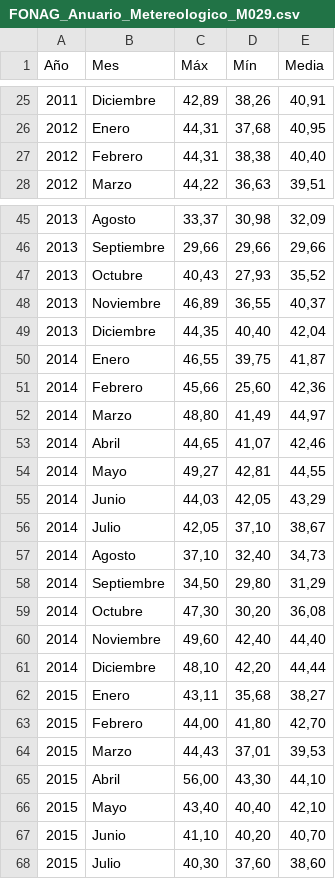
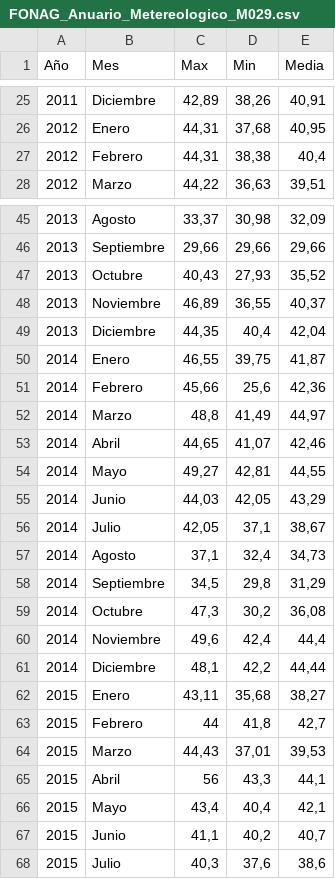
Before and after one commit to AndresSuquillo13mh/DataRepository, a CSV file: data/FONAG_Anuario_Metereologico_M029.csv, drawn as a sheet; only a part is shown, gaps mark what is left out; the diff covers the shown part only.

```diff
--- a/data/FONAG_Anuario_Metereologico_M029.csv
+++ b/data/FONAG_Anuario_Metereologico_M029.csv
@@ -1 +1 @@
-Año;Mes;Máx;Mín;Media
+Año;Mes;Max;Min;Media
@@ -26,3 +26,3 @@ Año;Mes;Máx;Mín;Media
 2012;Enero;44,31;37,68;40,95
-2012;Febrero;44,31;38,38;40,40
+2012;Febrero;44,31;38,38;40,4
 2012;Marzo;44,22;36,63;39,51
@@ -48,6 +48,6 @@ Año;Mes;Máx;Mín;Media
 2013;Noviembre;46,89;36,55;40,37
-2013;Diciembre;44,35;40,40;42,04
+2013;Diciembre;44,35;40,4;42,04
 2014;Enero;46,55;39,75;41,87
-2014;Febrero;45,66;25,60;42,36
-2014;Marzo;48,80;41,49;44,97
+2014;Febrero;45,66;25,6;42,36
+2014;Marzo;48,8;41,49;44,97
 2014;Abril;44,65;41,07;42,46
@@ -55,14 +55,14 @@ Año;Mes;Máx;Mín;Media
 2014;Junio;44,03;42,05;43,29
-2014;Julio;42,05;37,10;38,67
-2014;Agosto;37,10;32,40;34,73
-2014;Septiembre;34,50;29,80;31,29
-2014;Octubre;47,30;30,20;36,08
-2014;Noviembre;49,60;42,40;44,40
-2014;Diciembre;48,10;42,20;44,44
+2014;Julio;42,05;37,1;38,67
+2014;Agosto;37,1;32,4;34,73
+2014;Septiembre;34,5;29,8;31,29
+2014;Octubre;47,3;30,2;36,08
+2014;Noviembre;49,6;42,4;44,4
+2014;Diciembre;48,1;42,2;44,44
 2015;Enero;43,11;35,68;38,27
-2015;Febrero;44,00;41,80;42,70
+2015;Febrero;44;41,8;42,7
 2015;Marzo;44,43;37,01;39,53
-2015;Abril;56,00;43,30;44,10
-2015;Mayo;43,40;40,40;42,10
-2015;Junio;41,10;40,20;40,70
-2015;Julio;40,30;37,60;38,60
+2015;Abril;56;43,3;44,1
+2015;Mayo;43,4;40,4;42,1
+2015;Junio;41,1;40,2;40,7
+2015;Julio;40,3;37,6;38,6
```
Also changed, not shown: 165 edited cells elsewhere in this file, data/FONAG_Anuario_Metereologico_M028.csv.
